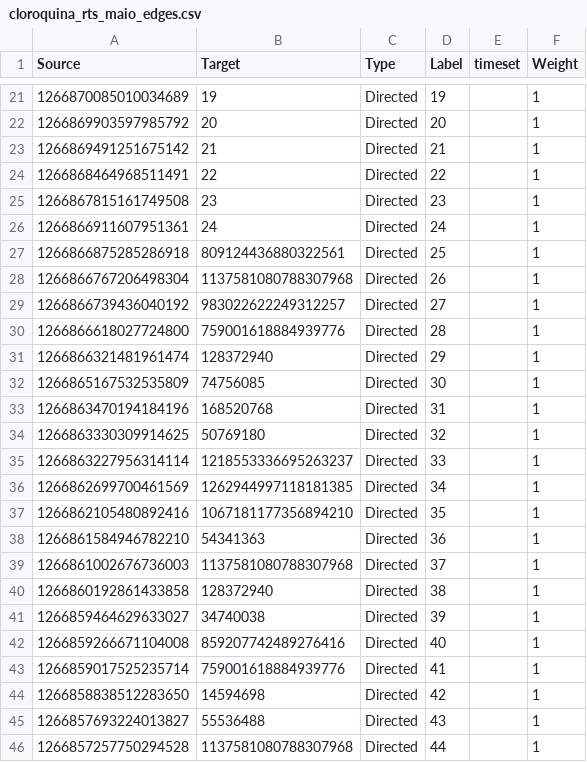
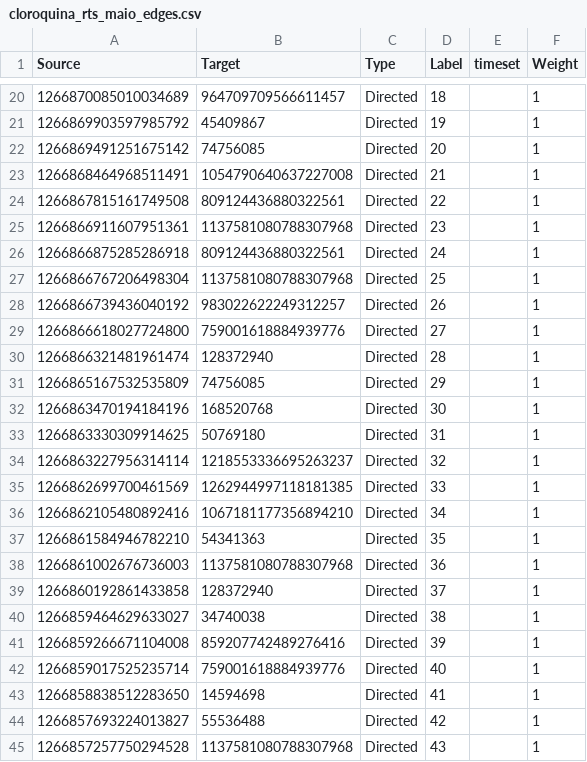
Before and after one commit to Niehaus/py-twscraper, a CSV file: gephi_files/rts/cloroquina_rts_maio_edges.csv, drawn as a sheet; only a part is shown, gaps mark what is left out; the diff covers the shown part only.

```diff
--- a/gephi_files/rts/cloroquina_rts_maio_edges.csv
+++ b/gephi_files/rts/cloroquina_rts_maio_edges.csv
@@ -21,26 +20,26 @@ Source,Target,Type,Label,timeset,Weight
-1266870085010034689,19,Directed,19,,1
-1266869903597985792,20,Directed,20,,1
-1266869491251675142,21,Directed,21,,1
-1266868464968511491,22,Directed,22,,1
-1266867815161749508,23,Directed,23,,1
-1266866911607951361,24,Directed,24,,1
-1266866875285286918,809124436880322561,Directed,25,,1
-1266866767206498304,1137581080788307968,Directed,26,,1
-1266866739436040192,983022622249312257,Directed,27,,1
-1266866618027724800,759001618884939776,Directed,28,,1
-1266866321481961474,128372940,Directed,29,,1
-1266865167532535809,74756085,Directed,30,,1
-1266863470194184196,168520768,Directed,31,,1
-1266863330309914625,50769180,Directed,32,,1
-1266863227956314114,1218553336695263237,Directed,33,,1
-1266862699700461569,1262944997118181385,Directed,34,,1
-1266862105480892416,1067181177356894210,Directed,35,,1
-1266861584946782210,54341363,Directed,36,,1
-1266861002676736003,1137581080788307968,Directed,37,,1
-1266860192861433858,128372940,Directed,38,,1
-1266859464629633027,34740038,Directed,39,,1
-1266859266671104008,859207742489276416,Directed,40,,1
-1266859017525235714,759001618884939776,Directed,41,,1
-1266858838512283650,14594698,Directed,42,,1
-1266857693224013827,55536488,Directed,43,,1
-1266857257750294528,1137581080788307968,Directed,44,,1
+1266870085010034689,964709709566611457,Directed,18,,1
+1266869903597985792,45409867,Directed,19,,1
+1266869491251675142,74756085,Directed,20,,1
+1266868464968511491,1054790640637227008,Directed,21,,1
+1266867815161749508,809124436880322561,Directed,22,,1
+1266866911607951361,1137581080788307968,Directed,23,,1
+1266866875285286918,809124436880322561,Directed,24,,1
+1266866767206498304,1137581080788307968,Directed,25,,1
+1266866739436040192,983022622249312257,Directed,26,,1
+1266866618027724800,759001618884939776,Directed,27,,1
+1266866321481961474,128372940,Directed,28,,1
+1266865167532535809,74756085,Directed,29,,1
+1266863470194184196,168520768,Directed,30,,1
+1266863330309914625,50769180,Directed,31,,1
+1266863227956314114,1218553336695263237,Directed,32,,1
+1266862699700461569,1262944997118181385,Directed,33,,1
+1266862105480892416,1067181177356894210,Directed,34,,1
+1266861584946782210,54341363,Directed,35,,1
+1266861002676736003,1137581080788307968,Directed,36,,1
+1266860192861433858,128372940,Directed,37,,1
+1266859464629633027,34740038,Directed,38,,1
+1266859266671104008,859207742489276416,Directed,39,,1
+1266859017525235714,759001618884939776,Directed,40,,1
+1266858838512283650,14594698,Directed,41,,1
+1266857693224013827,55536488,Directed,42,,1
+1266857257750294528,1137581080788307968,Directed,43,,1
```
Also changed, not shown: 1 removed row and 55 edited cells elsewhere in this file, gephi_files/rts/cloroquina_rts_junho_nodes.csv, gephi_files/rts/cloroquina_rts_novembro_edges.csv, 53 other files.
